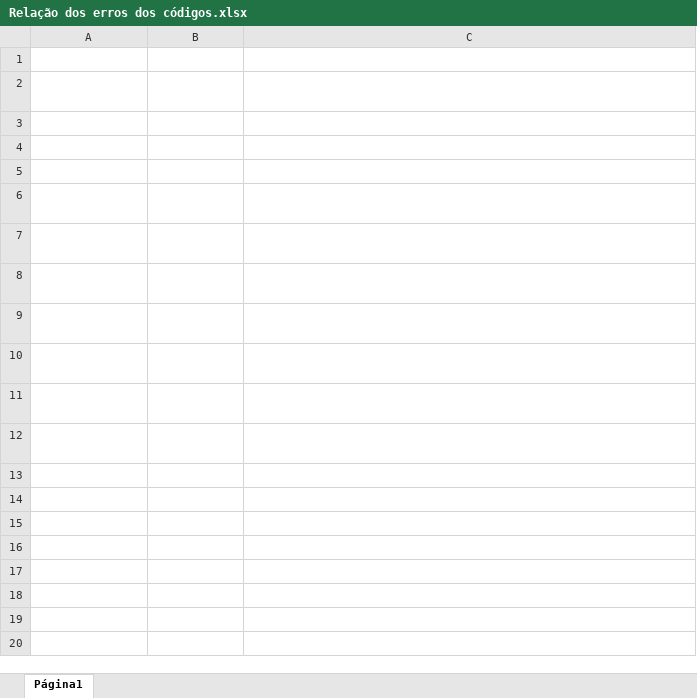
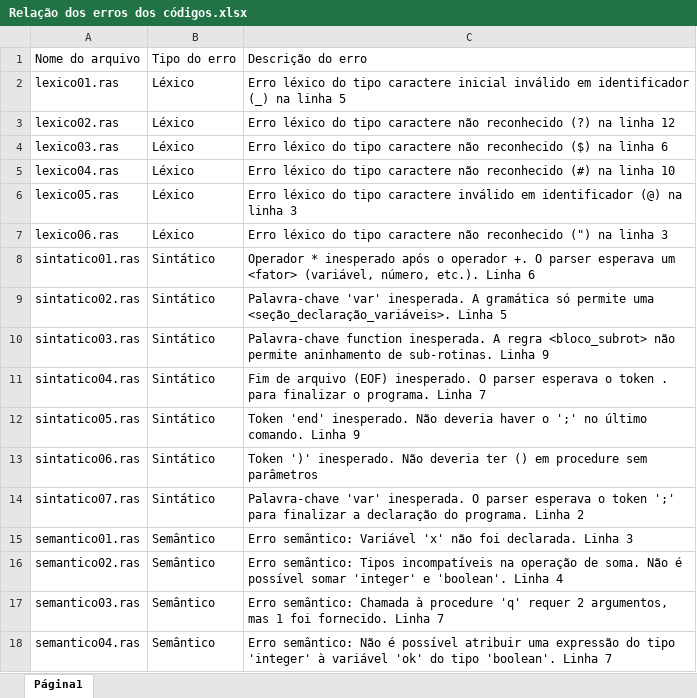
Before and after one commit to MatheusFoltran/Compilador, an Excel workbook: input/Relação dos erros dos códigos.xlsx, sheet Página1, drawn as a sheet; values as stored, in another font and other column widths than the file's, no borders; table styles not drawn; addresses are those after the commit; the diff names each change by its address in the sheet, - before the commit and + after, or states it on an @@ line.

Commit message:
Adição de novas análises de erros (lexico06, semantico04 e sintatico07

```diff
--- a/input/Relação dos erros dos códigos.xlsx (sheet Página1)
+++ b/input/Relação dos erros dos códigos.xlsx (sheet Página1)
-A1:C6 text colour: #FFFFFF
+A1:C6 text colour: black
+row 7: lexico06.ras | Léxico | Erro léxico do tipo caractere não reconhecido (") na linha 3
-A8:C13 text colour: #FFFFFF
+A8:C13 text colour: black
+row 14: sintatico07.ras | Sintático | Palavra-chave 'var' inesperada. O parser esperava o token ';' para finalizar a declaração do programa. Linha 2
+row 15: semantico01.ras | Semântico | Erro semântico: Variável 'x' não foi declarada. Linha 3
+row 16: semantico02.ras | Semântico | Erro semântico: Tipos incompatíveis na operação de soma. Não é possível somar 'integer' e 'boolean'. Linha 4
+row 17: semantico03.ras | Semântico | Erro semântico: Chamada à procedure 'q' requer 2 argumentos, mas 1 foi fornecido. Linha 7
+row 18: semantico04.ras | Semântico | Erro semântico: Não é possível atribuir uma expressão do tipo 'integer' à variável 'ok' do tipo 'boolean'. Linha 7
```
